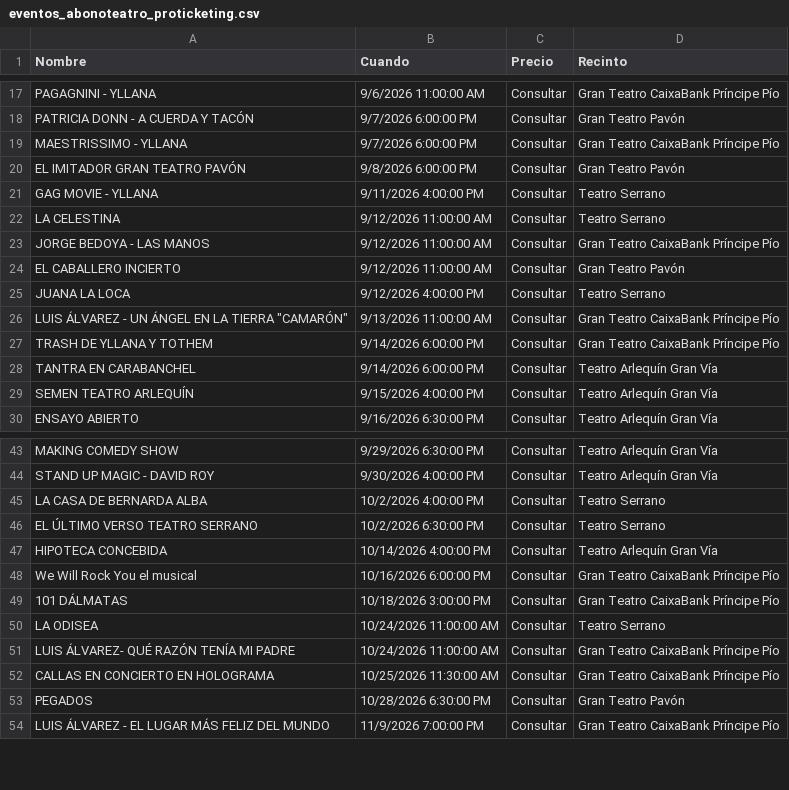
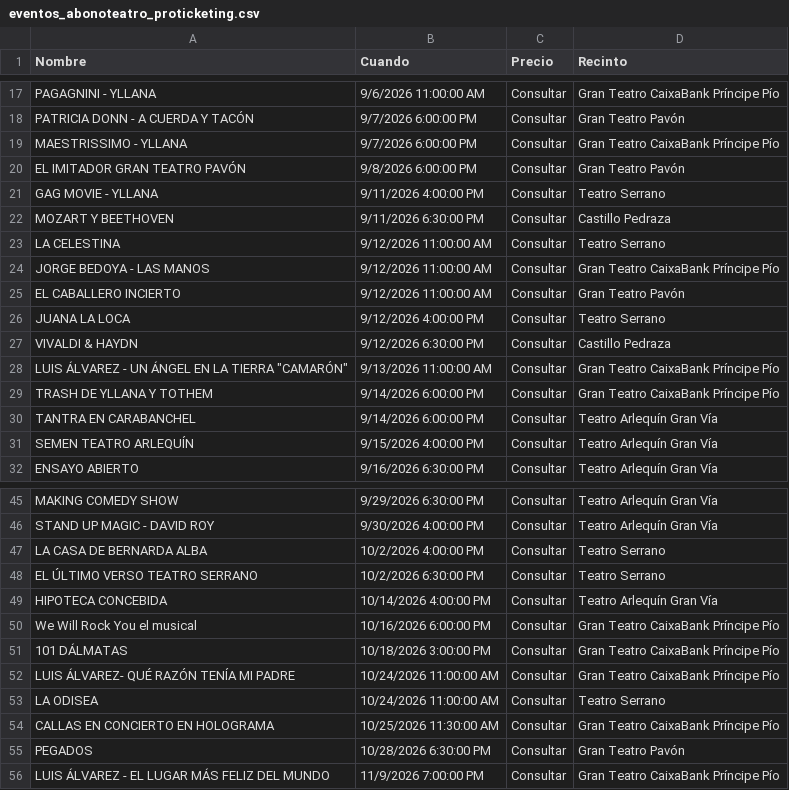
Before and after one commit to valonsot/Proticketing, a CSV file: eventos_abonoteatro_proticketing.csv, drawn as a sheet; only a part is shown, gaps mark what is left out.

```diff
--- a/eventos_abonoteatro_proticketing.csv
+++ b/eventos_abonoteatro_proticketing.csv
@@ -21,2 +21,3 @@
 "GAG MOVIE - YLLANA";"9/11/2026 4:00:00 PM";"Consultar";"Teatro Serrano"
+"MOZART Y BEETHOVEN";"9/11/2026 6:30:00 PM";"Consultar";"Castillo Pedraza"
 "LA CELESTINA";"9/12/2026 11:00:00 AM";"Consultar";"Teatro Serrano"
@@ -25,2 +26,3 @@
 "JUANA LA LOCA";"9/12/2026 4:00:00 PM";"Consultar";"Teatro Serrano"
+"VIVALDI & HAYDN";"9/12/2026 6:30:00 PM";"Consultar";"Castillo Pedraza"
 "LUIS ÁLVAREZ - UN ÁNGEL EN LA TIERRA ""CAMARÓN""";"9/13/2026 11:00:00 AM";"Consultar";"Gran Teatro CaixaBank Príncipe Pío"
@@ -49,4 +51,4 @@
 "101 DÁLMATAS";"10/18/2026 3:00:00 PM";"Consultar";"Gran Teatro CaixaBank Príncipe Pío"
+"LUIS ÁLVAREZ- QUÉ RAZÓN TENÍA MI PADRE";"10/24/2026 11:00:00 AM";"Consultar";"Gran Teatro CaixaBank Príncipe Pío"
 "LA ODISEA";"10/24/2026 11:00:00 AM";"Consultar";"Teatro Serrano"
-"LUIS ÁLVAREZ- QUÉ RAZÓN TENÍA MI PADRE";"10/24/2026 11:00:00 AM";"Consultar";"Gran Teatro CaixaBank Príncipe Pío"
 "CALLAS EN CONCIERTO  EN HOLOGRAMA";"10/25/2026 11:30:00 AM";"Consultar";"Gran Teatro CaixaBank Príncipe Pío"
```
